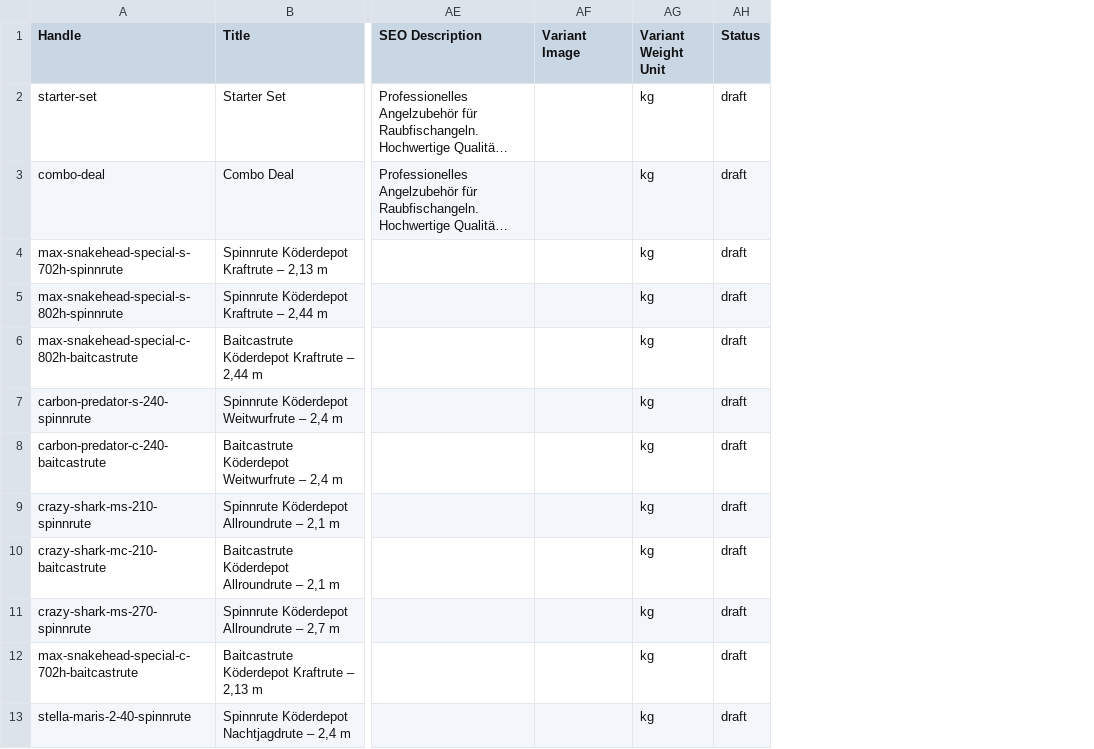
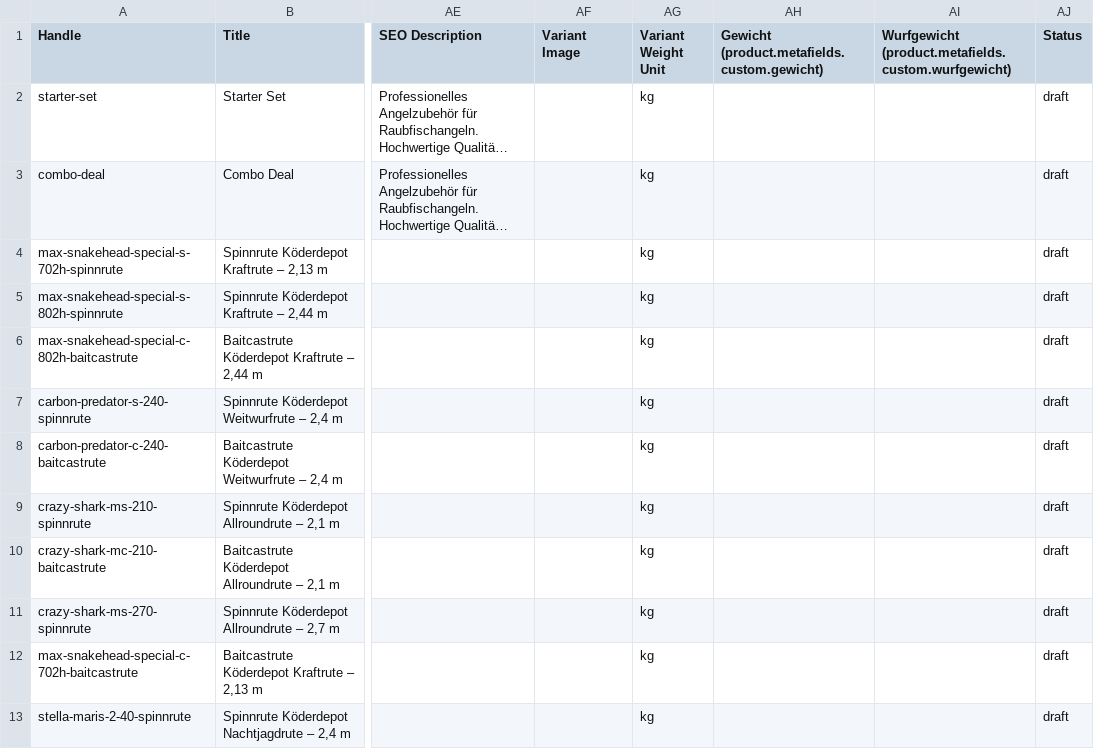
Before and after one commit to suedlichtkreativ-ops/s-dlicht2, a CSV file: inhalte/import/entwuerfe-nicht-importieren.csv, drawn as a sheet; only a part is shown, gaps mark what is left out; long unchanged cells end in …; the diff names each change by its address in the sheet, - before the commit and + after, or states it on an @@ line.

```diff
--- a/inhalte/import/entwuerfe-nicht-importieren.csv
+++ b/inhalte/import/entwuerfe-nicht-importieren.csv
+column AH, row 1: Gewicht (product.metafields.custom.gewicht)
+column AI, row 1: Wurfgewicht (product.metafields.custom.wurfgewicht)
```
Also changed, not shown: inhalte/import/produkte-shopify-import.csv, 1 other file.
